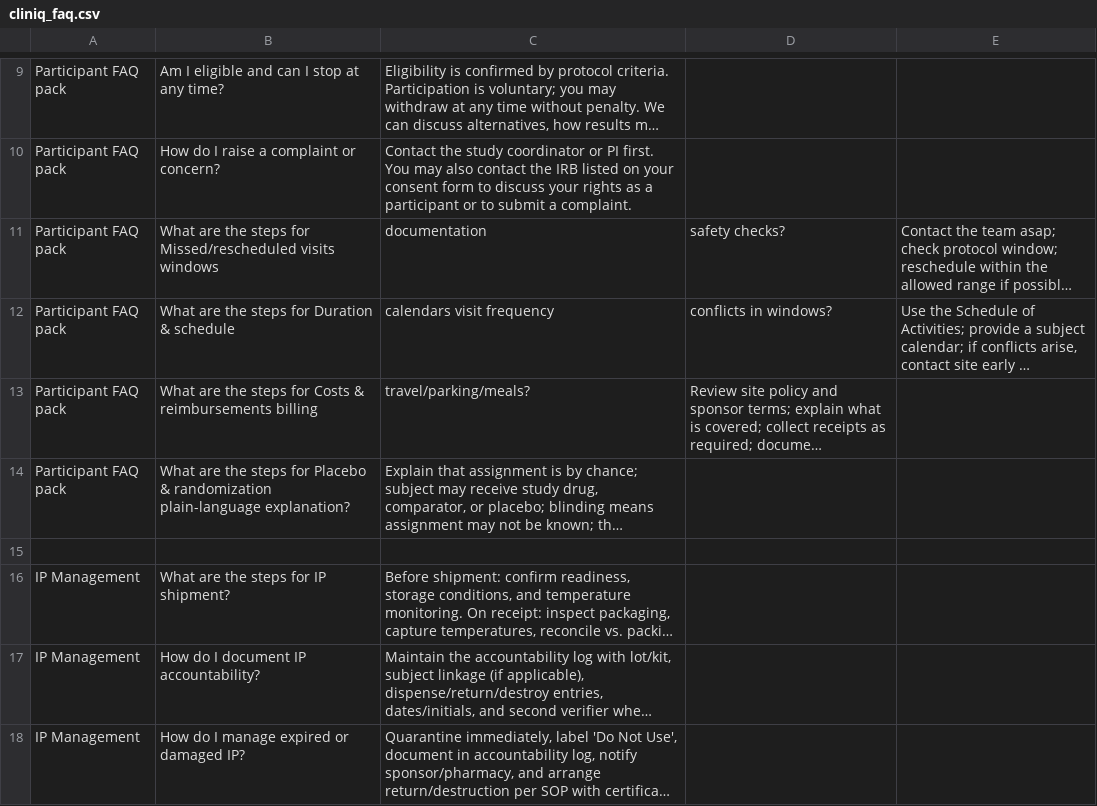
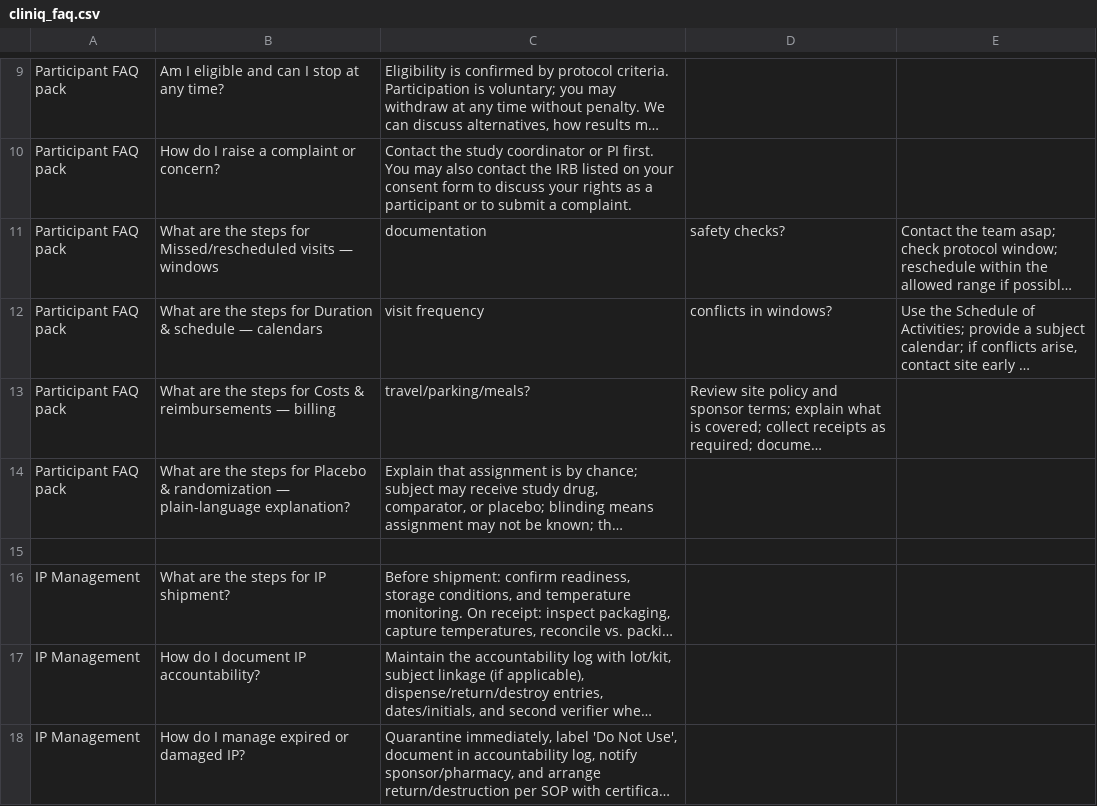
Before and after one commit to ManaKashuk/cliniq, a CSV file: cliniq_faq.csv, drawn as a sheet; only a part is shown, gaps mark what is left out; long unchanged cells end in …; the diff names each change by its address in the sheet, - before the commit and + after, or states it on an @@ line.

Commit message:
Update cliniq_faq.csv

```diff
--- a/cliniq_faq.csv
+++ b/cliniq_faq.csv
-B11: …Missed/rescheduled visits windows
+B11: …Missed/rescheduled visits — windows
-B12: …& schedule
+B12: …& schedule — calendars
-C12: calendars visit frequency
+C12: visit frequency
-B13: …& reimbursements billing
+B13: …& reimbursements — billing
-B14: …& randomization plain-language explanation?
+B14: …& randomization — plain-language explanation?
```
